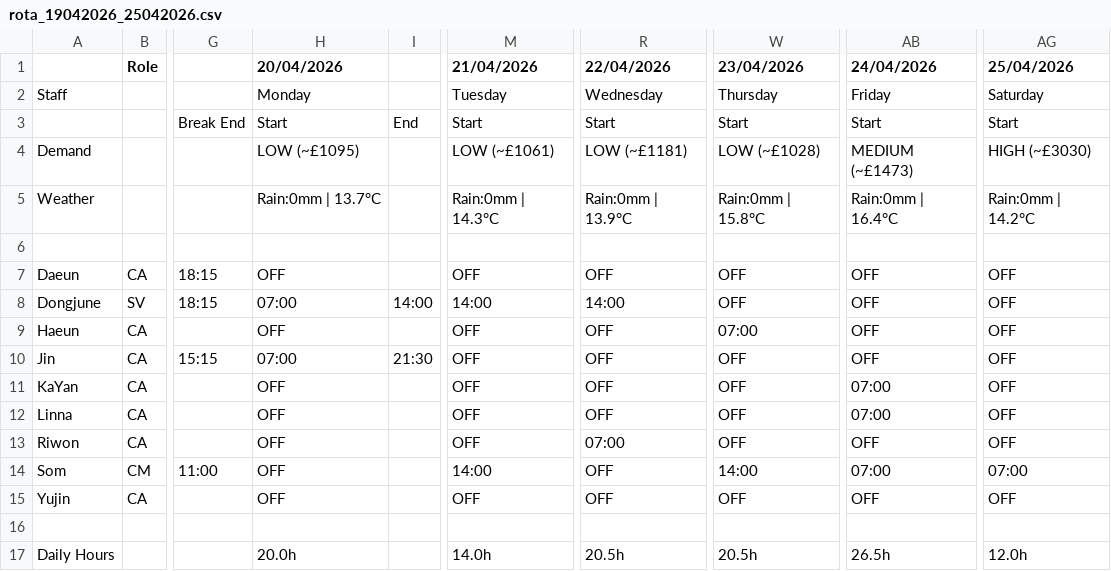
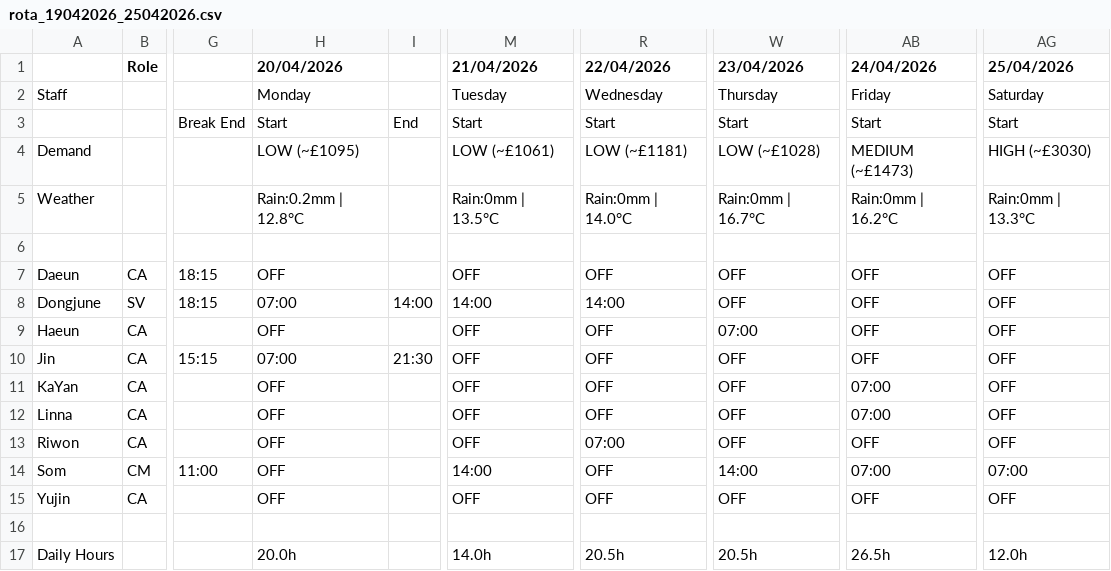
Before and after one commit to plugsopon/bingsoo-rota, a CSV file: output/rota_19042026_25042026.csv, drawn as a sheet; only a part is shown, gaps mark what is left out; the diff names each change by its address in the sheet, - before the commit and + after, or states it on an @@ line.

```diff
--- a/output/rota_19042026_25042026.csv
+++ b/output/rota_19042026_25042026.csv
-H5 (20/04/2026): Rain:0mm | 13.7°C
+H5 (20/04/2026): Rain:0.2mm | 12.8°C
-M5 (21/04/2026): Rain:0mm | 14.3°C
+M5 (21/04/2026): Rain:0mm | 13.5°C
-R5 (22/04/2026): Rain:0mm | 13.9°C
+R5 (22/04/2026): Rain:0mm | 14.0°C
-W5 (23/04/2026): Rain:0mm | 15.8°C
+W5 (23/04/2026): Rain:0mm | 16.7°C
-AB5 (24/04/2026): Rain:0mm | 16.4°C
+AB5 (24/04/2026): Rain:0mm | 16.2°C
-AG5 (25/04/2026): Rain:0mm | 14.2°C
+AG5 (25/04/2026): Rain:0mm | 13.3°C
```
Also changed, not shown: output/rota_20042026_26042026.csv, 7 other files.
